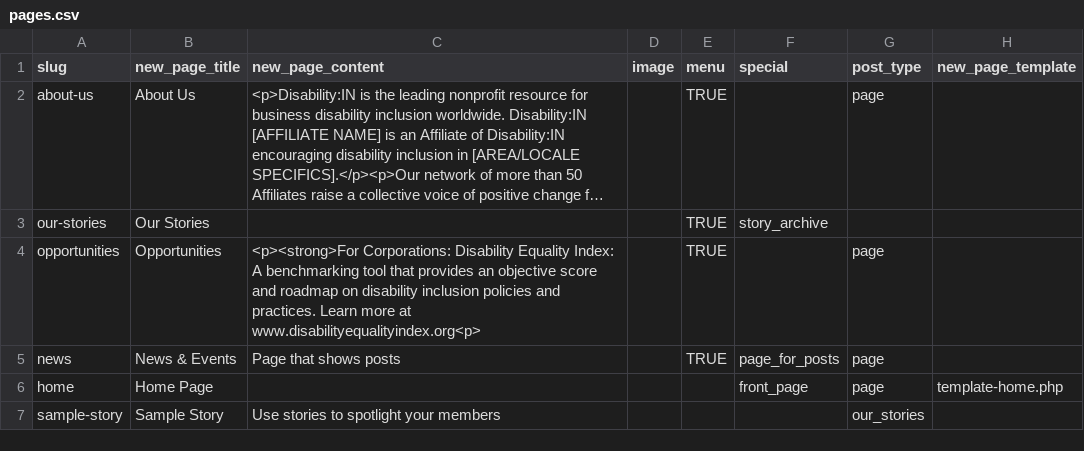
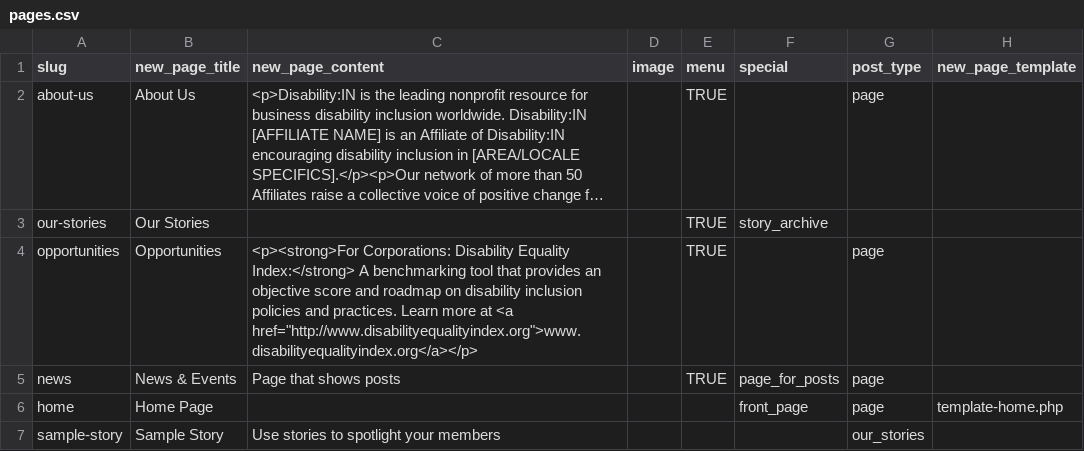
Before and after one commit to pattyok/disabilityin, a CSV file: dist/data/pages.csv, drawn as a sheet; long unchanged cells end in …; the diff names each change by its address in the sheet, - before the commit and + after, or states it on an @@ line.

```diff
--- a/dist/data/pages.csv
+++ b/dist/data/pages.csv
-C4 (new_page_content): …Disability Equality Index: A benchmarking tool that provides an objective score and roadmap on disability inclusion policies and practices. Learn more at www.disabilityequalityindex.org<p>
+C4 (new_page_content): …Disability Equality Index:</strong> A benchmarking tool that provides an objective score and roadmap on disability inclusion policies and practices. Learn more at <a href="http://www.disabilityequalityindex.org">www.disabilityequalityindex.org</a></p>
```
Also changed, not shown: 5 other files.
